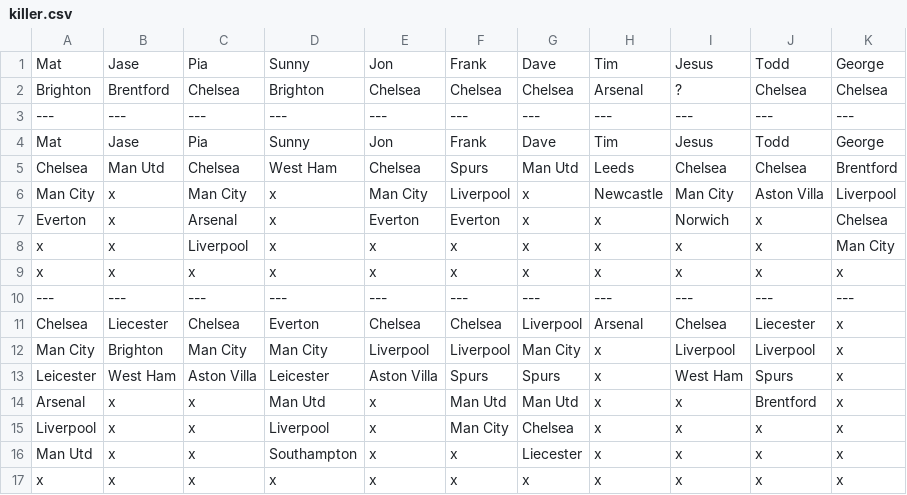
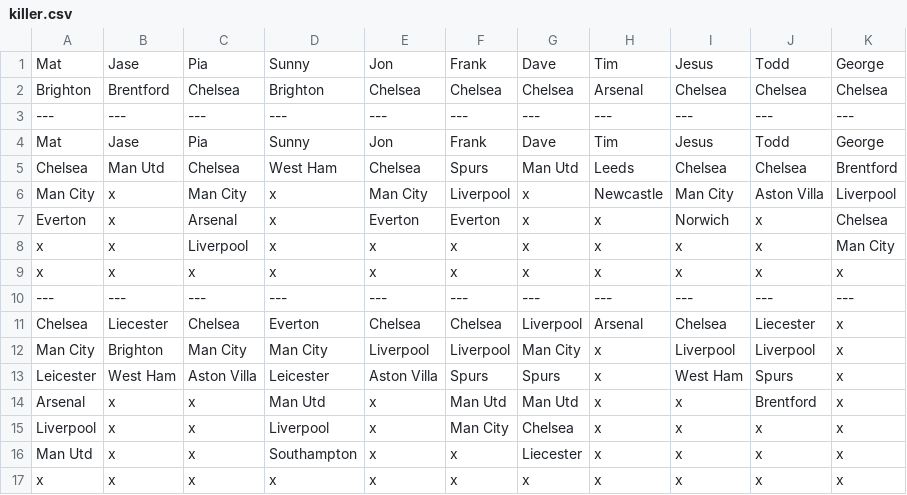
Before and after one commit to matbroughty/fffc, a CSV file: data/killer.csv, drawn as a sheet.

Commit message:
Game 3 round 1 choices fixed

```diff
--- a/data/killer.csv
+++ b/data/killer.csv
@@ -1,3 +1,3 @@
 Mat,Jase,Pia,Sunny,Jon,Frank,Dave,Tim,Jesus,Todd,George
-Brighton,Brentford,Chelsea,Brighton,Chelsea,Chelsea,Chelsea,Arsenal,?,Chelsea,Chelsea
+Brighton,Brentford,Chelsea,Brighton,Chelsea,Chelsea,Chelsea,Arsenal,Chelsea,Chelsea,Chelsea
 ---,---,---,---,---,---,---,---,---,---,---
```
